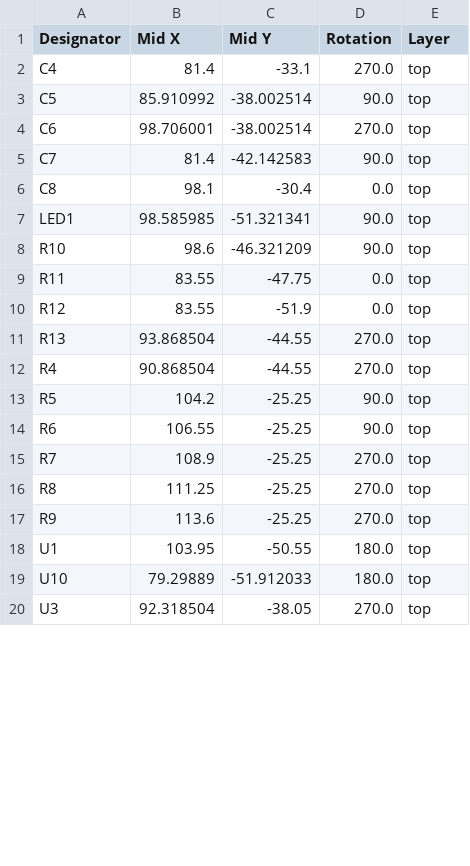
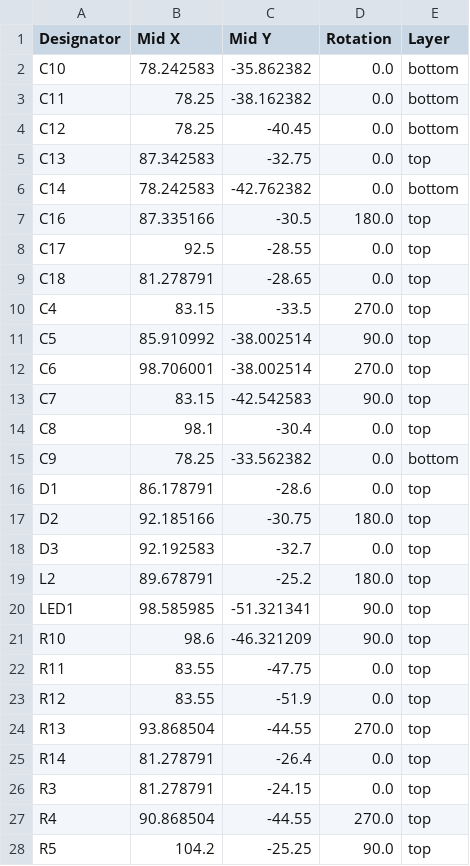
Before and after one commit to Just4Stan/wearable-e-ink, a CSV file: production/positions.csv, drawn as a sheet; only a part is shown; the shorter side is filled out with more unchanged rows; the diff covers the shown part only.

```diff
--- a/production/positions.csv
+++ b/production/positions.csv
@@ -1,7 +1,20 @@
 Designator,Mid X,Mid Y,Rotation,Layer
-C4,81.4,-33.1,270.0,top
+C10,78.242583,-35.862382,0.0,bottom
+C11,78.25,-38.162382,0.0,bottom
+C12,78.25,-40.45,0.0,bottom
+C13,87.342583,-32.75,0.0,top
+C14,78.242583,-42.762382,0.0,bottom
+C16,87.335166,-30.5,180.0,top
+C17,92.5,-28.55,0.0,top
+C18,81.278791,-28.65,0.0,top
+C4,83.15,-33.5,270.0,top
 C5,85.910992,-38.002514,90.0,top
 C6,98.706001,-38.002514,270.0,top
-C7,81.4,-42.142583,90.0,top
+C7,83.15,-42.542583,90.0,top
 C8,98.1,-30.4,0.0,top
+C9,78.25,-33.562382,0.0,bottom
+D1,86.178791,-28.6,0.0,top
+D2,92.185166,-30.75,180.0,top
+D3,92.192583,-32.7,0.0,top
+L2,89.678791,-25.2,180.0,top
 LED1,98.585985,-51.321341,90.0,top
@@ -11,2 +24,4 @@ R12,83.55,-51.9,0.0,top
 R13,93.868504,-44.55,270.0,top
+R14,81.278791,-26.4,0.0,top
+R3,81.278791,-24.15,0.0,top
 R4,90.868504,-44.55,270.0,top
```
Also changed, not shown: 1 added row and 4 edited cells elsewhere in this file, production/bom.csv, 14 other files.
